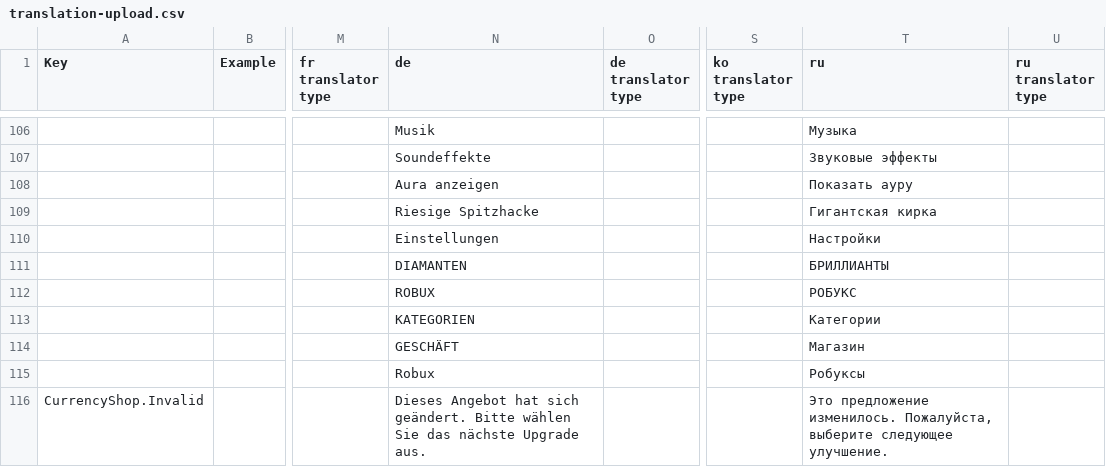
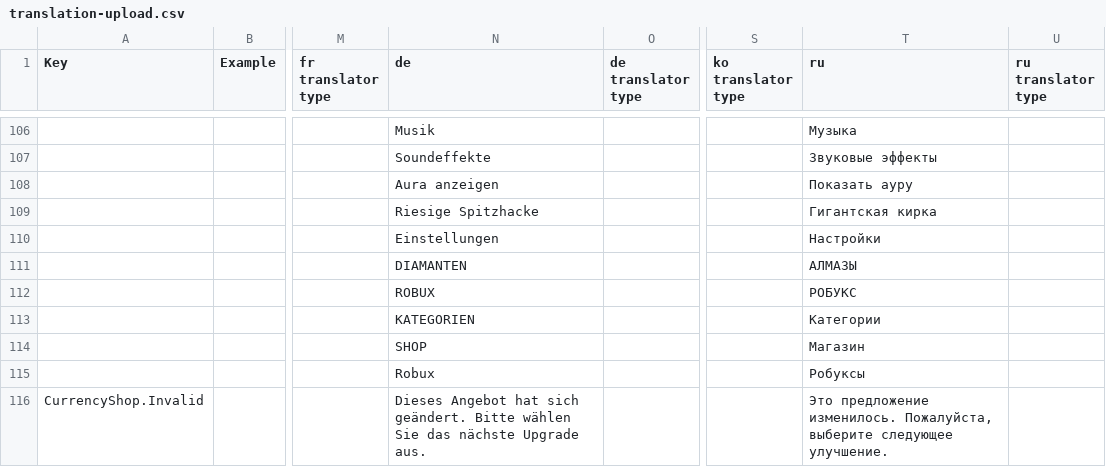
Before and after one commit to Lanransh/Roblox_Y1, a CSV file: GameKitWorkspace/翻译文本/translation-upload.csv, drawn as a sheet; only a part is shown, gaps mark what is left out; the diff covers the shown part only; the diff names each change by its address in the sheet, - before the commit and + after, or states it on an @@ line.

Commit message:
修正多语言翻译文本并统一日语重生术语
将日语 Rebirth 及重生相关界面文案统一为『転生』，覆盖重生入口、完成提示、等级要求、排行榜、训练限制和跳过重生等文本。

优化每日签到提示的西班牙语、法语、德语、日语、韩语和俄语译文，并同步西语与法语地区变体。

修正总力量、钻石、商店、训练 XP 上限提示和冰晶镐等德语、韩语、俄语、法语、日语译文。

本次共调整 22 条翻译记录、23 行 CSV 差异，仅更新 translation-upload.csv。

```diff
--- a/GameKitWorkspace/翻译文本/translation-upload.csv
+++ b/GameKitWorkspace/翻译文本/translation-upload.csv
-T111 (ru): БРИЛЛИАНТЫ
+T111 (ru): АЛМАЗЫ
-N114 (de): GESCHÄFT
+N114 (de): SHOP
```
Also changed, not shown: 42 edited cells elsewhere in this file.
